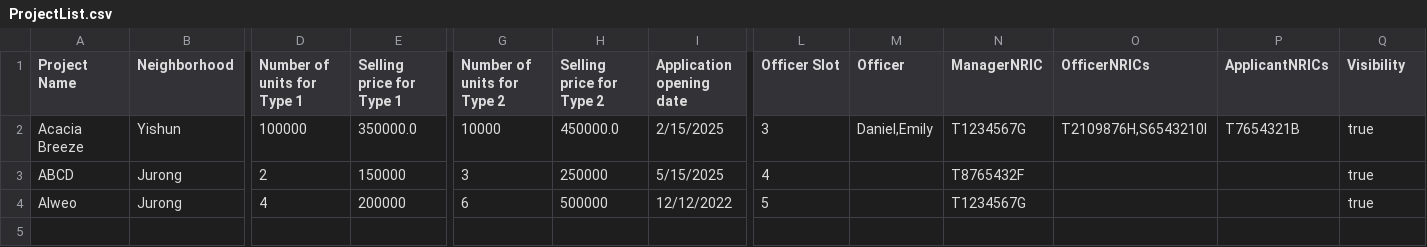
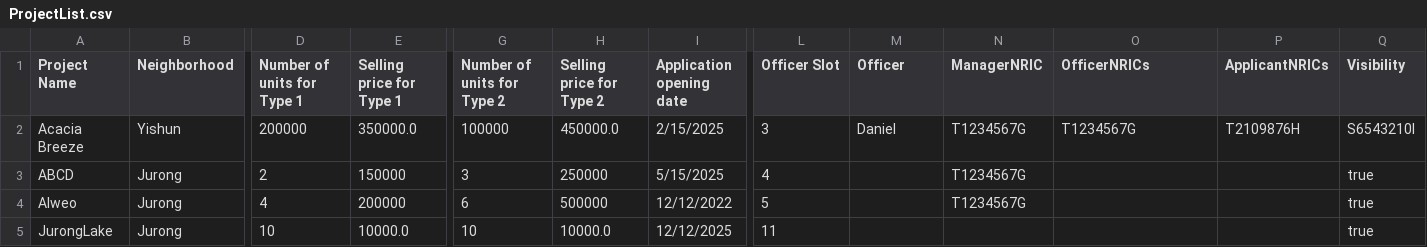
Before and after one commit to AlwinSingh/HDBSystem, a CSV file: data/ProjectList.csv, drawn as a sheet; only a part is shown, gaps mark what is left out; rows hold the shown columns only; the diff names each change by its address in the sheet, - before the commit and + after, or states it on an @@ line.

Commit message:
added manager + some options

```diff
--- a/data/ProjectList.csv
+++ b/data/ProjectList.csv
-D2 (Number of units for Type 1): 100000
+D2 (Number of units for Type 1): 200000
-G2 (Number of units for Type 2): 10000
+G2 (Number of units for Type 2): 100000
-M2 (Officer): Daniel,Emily
+M2 (Officer): Daniel
-O2 (OfficerNRICs): T2109876H,S6543210I
+O2 (OfficerNRICs): T1234567G
-P2 (ApplicantNRICs): T7654321B
+P2 (ApplicantNRICs): T2109876H
-Q2 (Visibility): true
+Q2 (Visibility): S6543210I
-N3 (ManagerNRIC): T8765432F
+N3 (ManagerNRIC): T1234567G
+row 5: JurongLake | Jurong | 10 | 10000.0 | 10 | 10000.0 | 12/12/2025 | 11 |  |  |  |  | true
```
Also changed, not shown: 2 other files.
